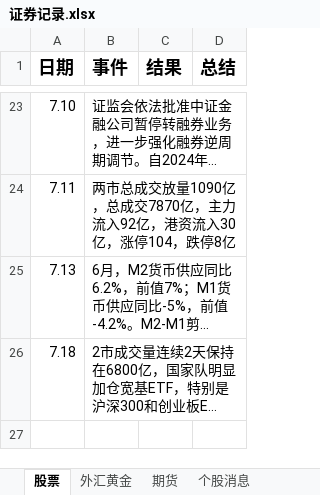
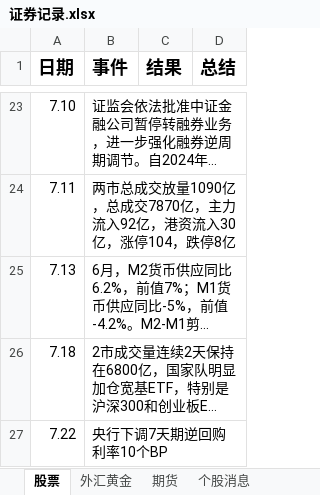
Before and after one commit to namelcx/military_org_new, an Excel workbook: 证券记录.xlsx, sheet 股票, drawn as a sheet; only a part is shown, gaps mark what is left out; long unchanged cells end in …; values as stored, in another font and other column widths than the file's, no borders; the diff names each change by its address in the sheet, - before the commit and + after, or states it on an @@ line.

Commit message:
change

```diff
--- a/证券记录.xlsx (sheet 股票)
+++ b/证券记录.xlsx (sheet 股票)
+row 27: 7.22 | 央行下调7天期逆回购利率10个BP
```
Also changed, not shown: sheet 外汇黄金.
